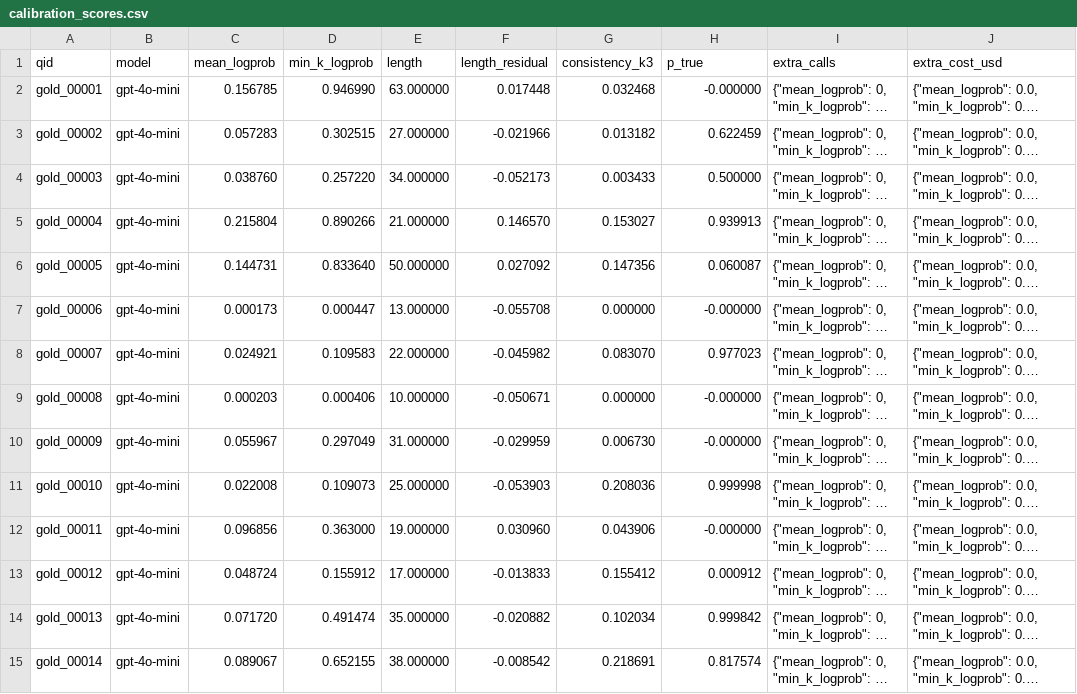
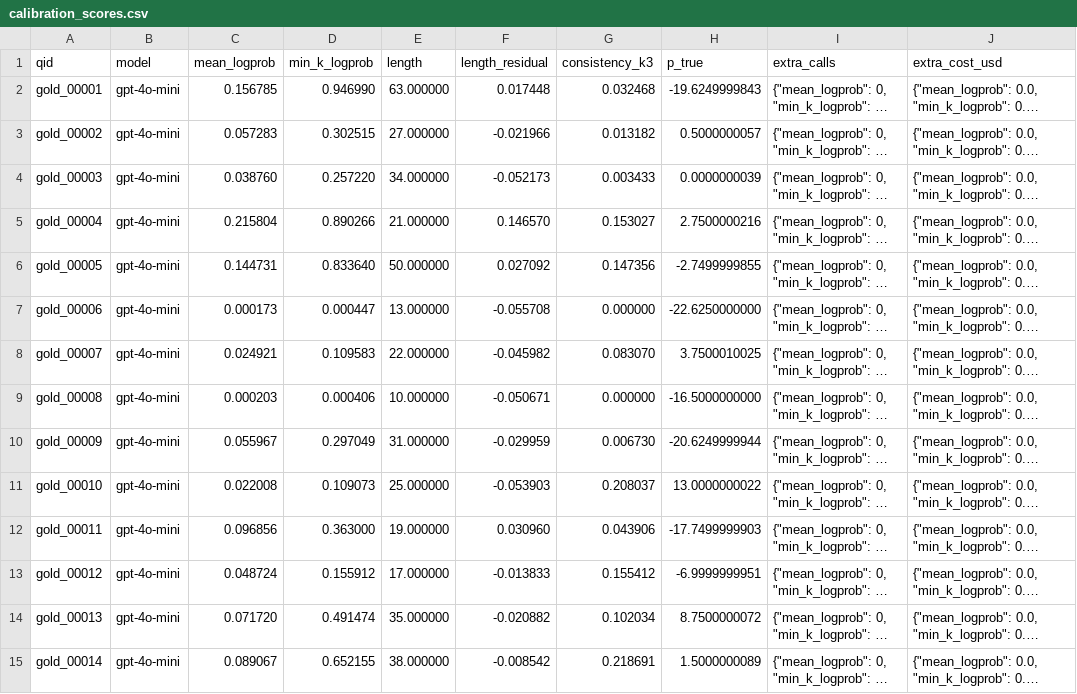
Before and after one commit to shiv2077/HalluScope, a CSV file: data/calibration_scores.csv, drawn as a sheet; only a part is shown; long unchanged cells end in …; the diff covers the shown part only; the diff names each change by its address in the sheet, - before the commit and + after, or states it on an @@ line.

```diff
--- a/data/calibration_scores.csv
+++ b/data/calibration_scores.csv
-H2 (p_true): -0.000000
+H2 (p_true): -19.6249999843
-H3 (p_true): 0.622459
+H3 (p_true): 0.5000000057
-H4 (p_true): 0.500000
+H4 (p_true): 0.0000000039
-H5 (p_true): 0.939913
+H5 (p_true): 2.7500000216
-H6 (p_true): 0.060087
+H6 (p_true): -2.7499999855
-H7 (p_true): -0.000000
+H7 (p_true): -22.6250000000
-H8 (p_true): 0.977023
+H8 (p_true): 3.7500010025
-H9 (p_true): -0.000000
+H9 (p_true): -16.5000000000
-H10 (p_true): -0.000000
+H10 (p_true): -20.6249999944
-G11 (consistency_k3): 0.208036
+G11 (consistency_k3): 0.208037
-H11 (p_true): 0.999998
+H11 (p_true): 13.0000000022
-H12 (p_true): -0.000000
+H12 (p_true): -17.7499999903
-H13 (p_true): 0.000912
+H13 (p_true): -6.9999999951
-H14 (p_true): 0.999842
+H14 (p_true): 8.7500000072
-H15 (p_true): 0.817574
+H15 (p_true): 1.5000000089
```
Also changed, not shown: 165 edited cells elsewhere in this file, data/test_scores.csv, 16 other files.
